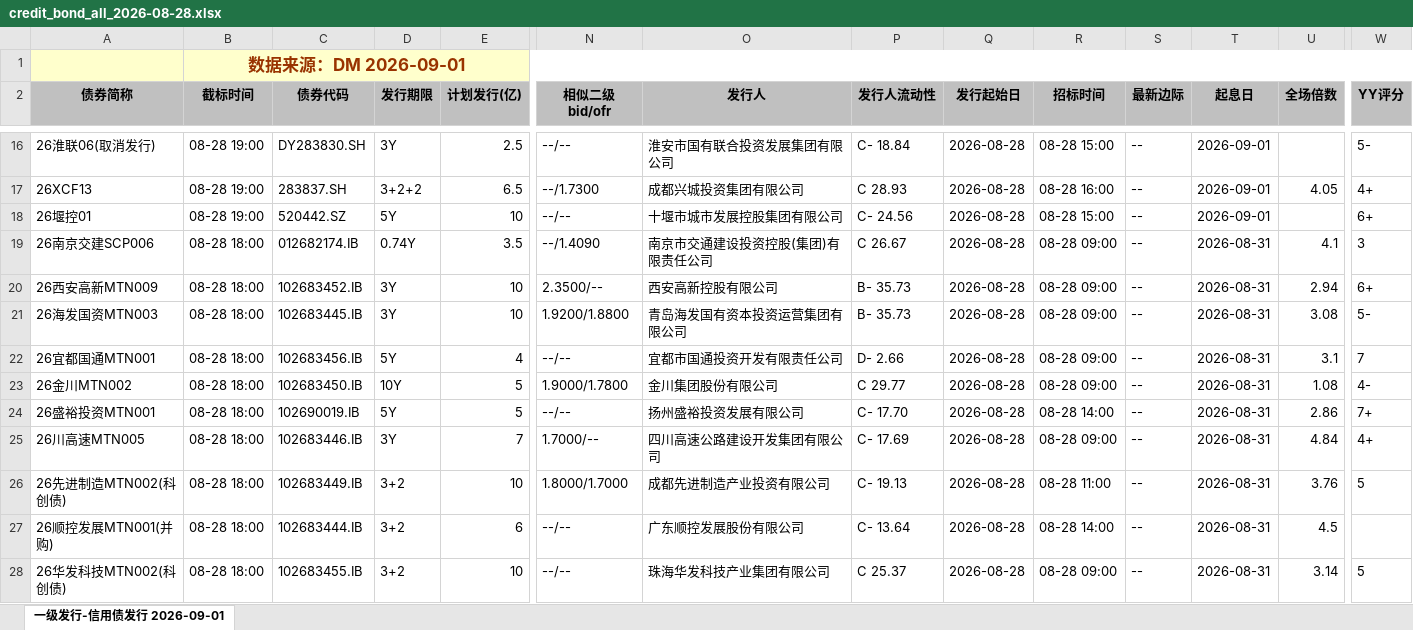
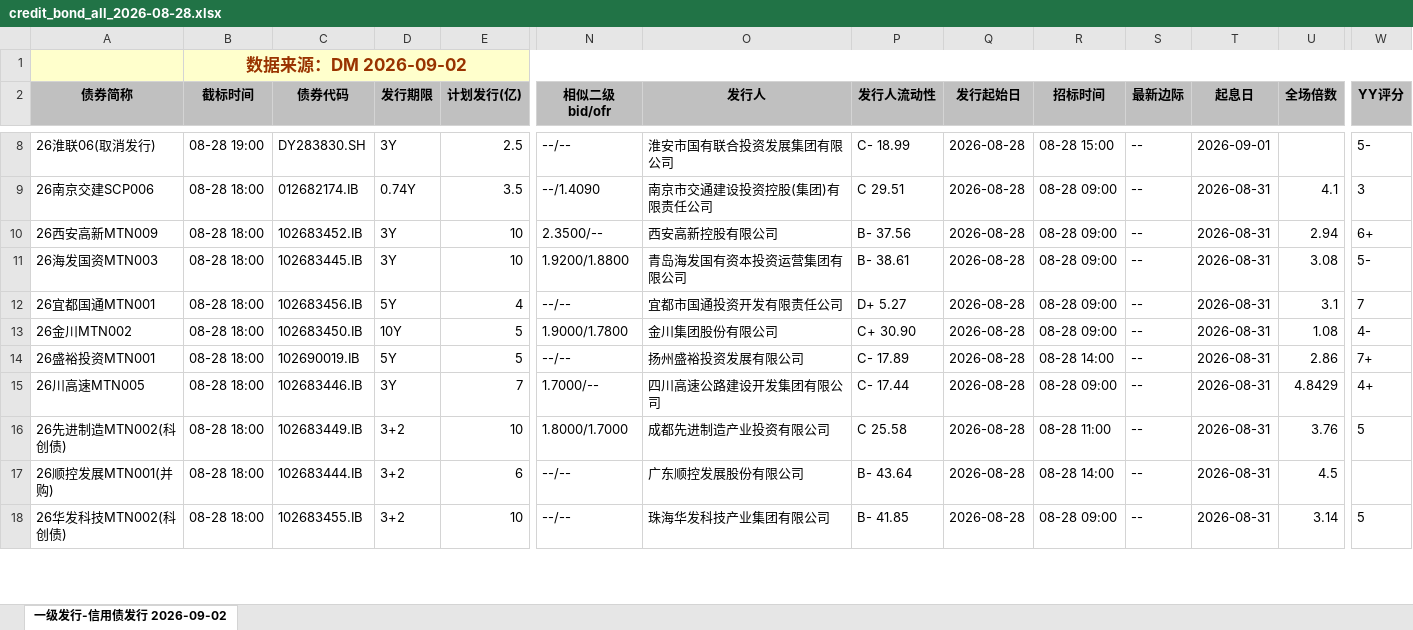
Before and after one commit to geomouse/innodealing-bond-export, an Excel workbook: data/credit_bond_all_2026-08-28.xlsx, sheet 一级发行-信用债发行 2026-09-02, drawn as a sheet; only a part is shown, gaps mark what is left out; values as stored, in another font and other column widths than the file's, no borders; charts and pictures not drawn; removed rows and columns are numbered as before the commit, all else as after; rows hold the shown columns only; the diff covers the shown part only; the diff names each change by its address in the sheet, - before the commit and + after, or states it on an @@ line.

```diff
--- a/data/credit_bond_all_2026-08-28.xlsx (sheet 一级发行-信用债发行 2026-09-02)
+++ b/data/credit_bond_all_2026-08-28.xlsx (sheet 一级发行-信用债发行 2026-09-02)
-sheet tab: 一级发行-信用债发行 2026-09-01
+sheet tab: 一级发行-信用债发行 2026-09-02
-B1 (截标时间): 数据来源：DM 2026-09-01
+B1 (截标时间): 数据来源：DM 2026-09-02
-P8 (发行人流动性): C- 18.84
+P8 (发行人流动性): C- 18.99
-row 17: 26XCF13 | 08-28 19:00 | 283837.SH | 3+2+2 | 6.5 | --/1.7300 | 成都兴城投资集团有限公司 | C 28.93 | 2026-08-28 | 08-28 16:00 | -- | 2026-09-01 | 4.05 | 4+
-row 18: 26堰控01 | 08-28 19:00 | 520442.SZ | 5Y | 10 | --/-- | 十堰市城市发展控股集团有限公司 | C- 24.56 | 2026-08-28 | 08-28 15:00 | -- | 2026-09-01 |  | 6+
-P9 (发行人流动性): C 26.67
+P9 (发行人流动性): C 29.51
-P10 (发行人流动性): B- 35.73
+P10 (发行人流动性): B- 37.56
-P11 (发行人流动性): B- 35.73
+P11 (发行人流动性): B- 38.61
-P12 (发行人流动性): D- 2.66
+P12 (发行人流动性): D+ 5.27
-P13 (发行人流动性): C 29.77
+P13 (发行人流动性): C+ 30.90
-P14 (发行人流动性): C- 17.70
+P14 (发行人流动性): C- 17.89
-P15 (发行人流动性): C- 17.69
+P15 (发行人流动性): C- 17.44
-U15 (全场倍数): 4.84
+U15 (全场倍数): 4.8429
-P16 (发行人流动性): C- 19.13
+P16 (发行人流动性): C 25.58
-P17 (发行人流动性): C- 13.64
+P17 (发行人流动性): B- 43.64
-P18 (发行人流动性): C 25.37
+P18 (发行人流动性): B- 41.85
```
Also changed, not shown: 12 added rows, 10 removed rows and 28 edited cells elsewhere in this sheet, data/credit_bond_2026-08-27.xlsx, data/credit_bond_2026-08-28.xlsx, 11 other files.
